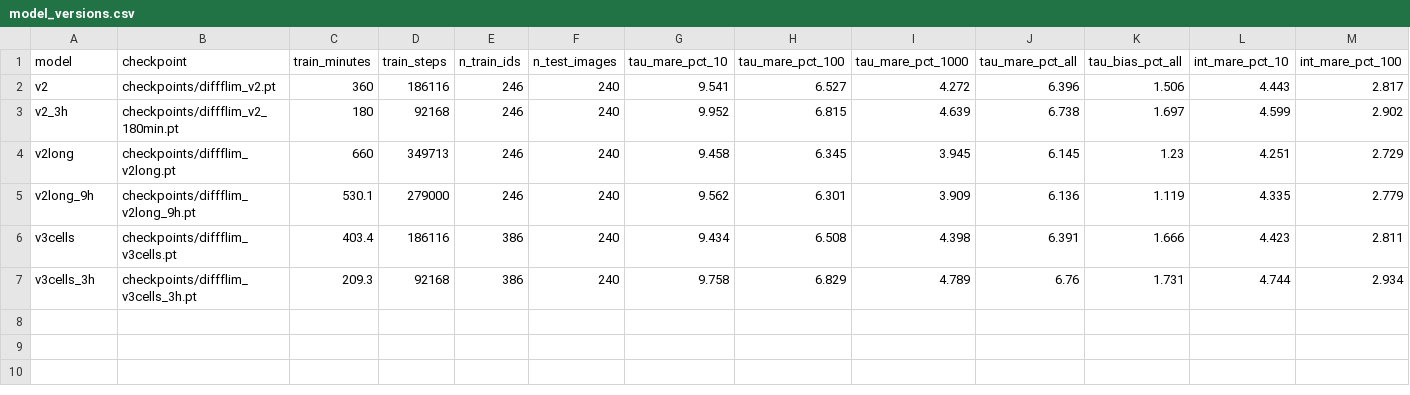
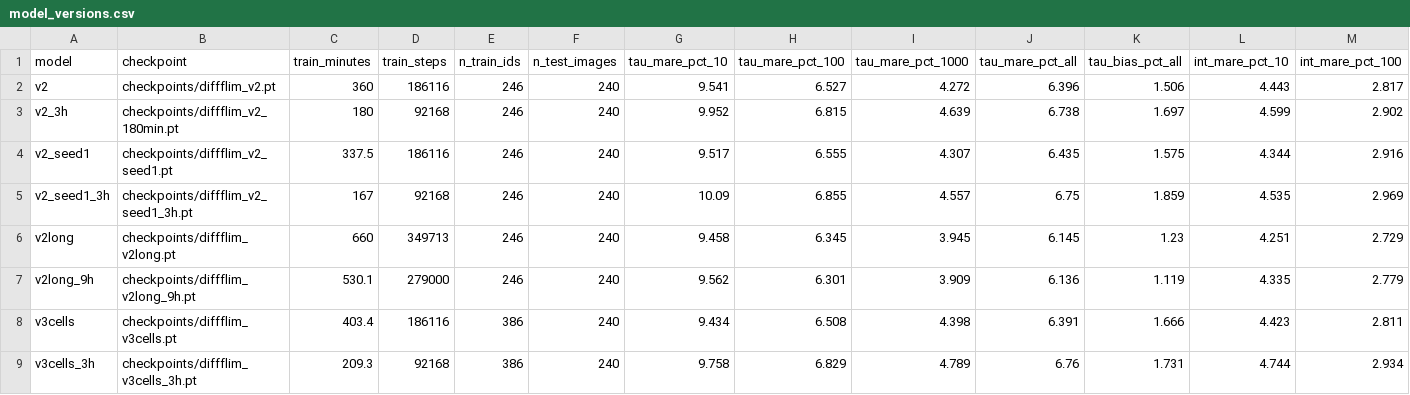
Before and after one commit to mathesh310703/Diffflim, a CSV file: results/tables/model_versions.csv, drawn as a sheet; only a part is shown; rows hold the shown columns only; the diff names each change by its address in the sheet, - before the commit and + after, or states it on an @@ line.

Commit message:
Seed variation: main results robust; more cells no effect; longer training small real gain

```diff
--- a/results/tables/model_versions.csv
+++ b/results/tables/model_versions.csv
+row 4: v2_seed1 | checkpoints/diffflim_v2_seed1.pt | 337.5 | 186116 | 246 | 240 | 9.517 | 6.555 | 4.307 | 6.435 | 1.575 | 4.344 | 2.916
+row 5: v2_seed1_3h | checkpoints/diffflim_v2_seed1_3h.pt | 167 | 92168 | 246 | 240 | 10.09 | 6.855 | 4.557 | 6.75 | 1.859 | 4.535 | 2.969
```
Also changed, not shown: 43 other files.
